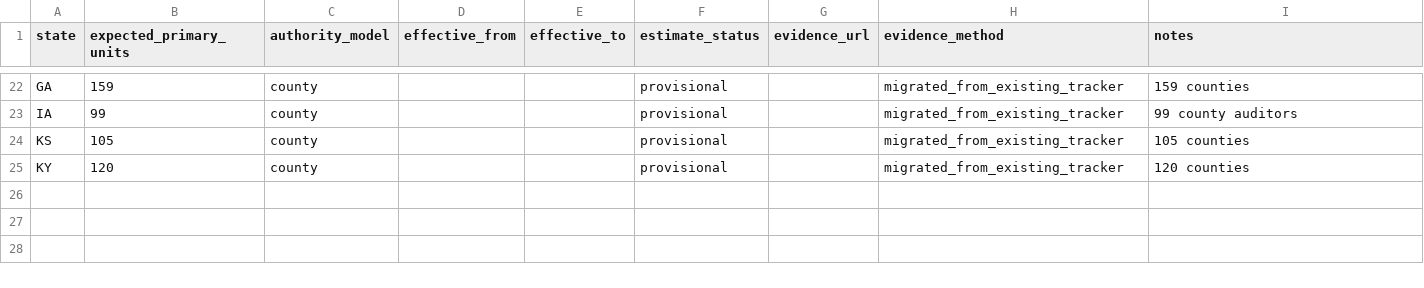
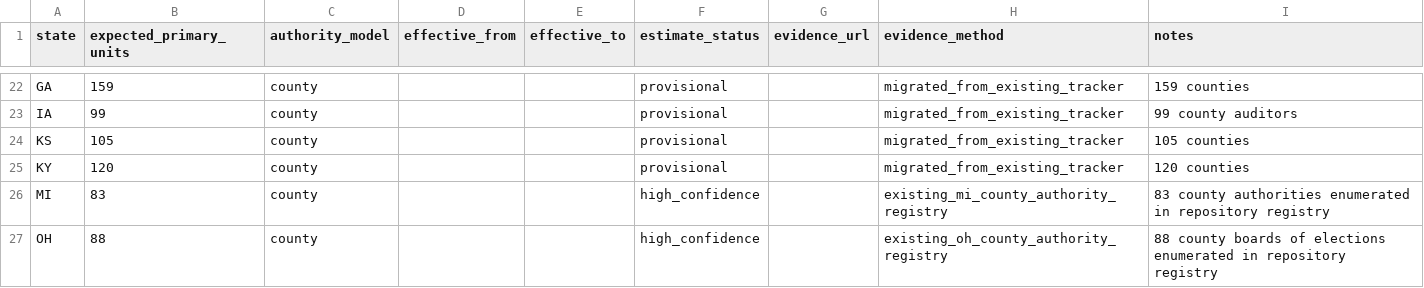
Before and after one commit to pasek-projects-um/ElectionDataGrabber, a CSV file: registry/us_primary_election_locality_denominators.csv, drawn as a sheet; only a part is shown, gaps mark what is left out; the diff names each change by its address in the sheet, - before the commit and + after, or states it on an @@ line.

Commit message:
Add MI and OH locality denominators

```diff
--- a/registry/us_primary_election_locality_denominators.csv
+++ b/registry/us_primary_election_locality_denominators.csv
+row 26: MI | 83 | county |  |  | high_confidence |  | existing_mi_county_authority_registry | 83 county authorities enumerated in repository registry
+row 27: OH | 88 | county |  |  | high_confidence |  | existing_oh_county_authority_registry | 88 county boards of elections enumerated in repository registry
```
